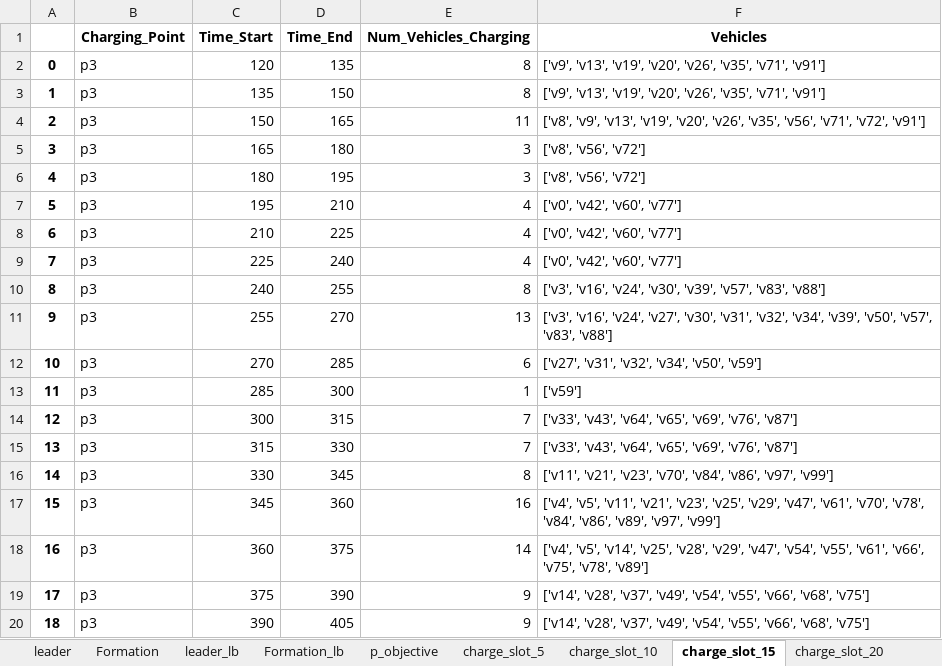
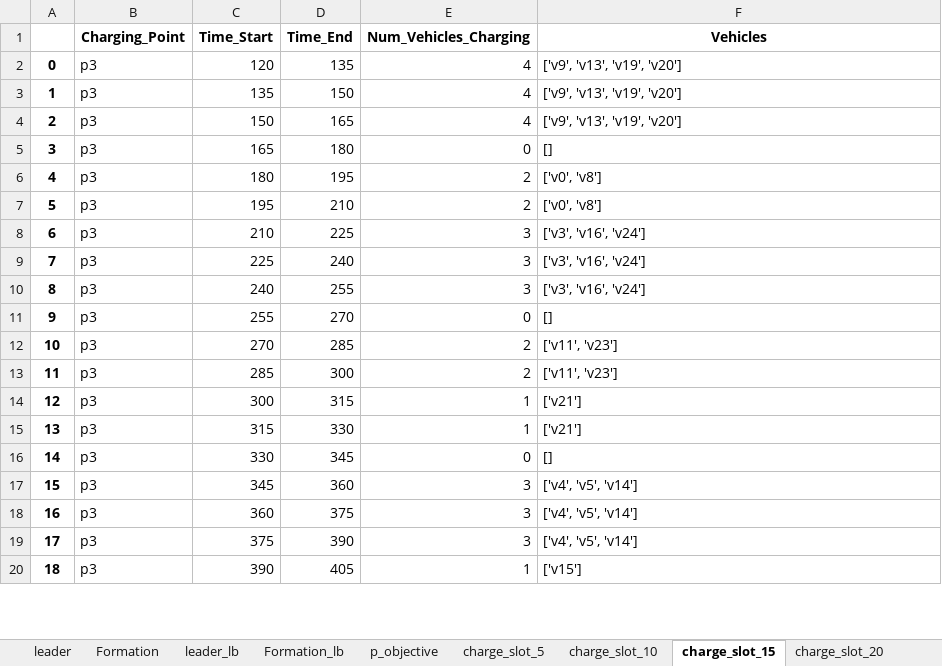
Before and after one commit to ridwanreza15/platoon, an Excel workbook: PFP-C/Input data and Generated Schedule/197.xlsx, sheet charge_slot_15, drawn as a sheet; only a part is shown; values as stored, in another font and other column widths than the file's, no borders; the diff covers the shown part only; the diff names each change by its address in the sheet, - before the commit and + after, or states it on an @@ line.

```diff
--- a/PFP-C/Input data and Generated Schedule/197.xlsx (sheet charge_slot_15)
+++ b/PFP-C/Input data and Generated Schedule/197.xlsx (sheet charge_slot_15)
-E2:E3 (Num_Vehicles_Charging): 8
+E2:E3 (Num_Vehicles_Charging): 4
-F2:F3 (Vehicles): ['v9', 'v13', 'v19', 'v20', 'v26', 'v35', 'v71', 'v91']
+F2:F3 (Vehicles): ['v9', 'v13', 'v19', 'v20']
-E4 (Num_Vehicles_Charging): 11
+E4 (Num_Vehicles_Charging): 4
-F4 (Vehicles): ['v8', 'v9', 'v13', 'v19', 'v20', 'v26', 'v35', 'v56', 'v71', 'v72', 'v91']
+F4 (Vehicles): ['v9', 'v13', 'v19', 'v20']
-E5 (Num_Vehicles_Charging): 3
+E5 (Num_Vehicles_Charging): 0
-F5 (Vehicles): ['v8', 'v56', 'v72']
+F5 (Vehicles): []
-E6 (Num_Vehicles_Charging): 3
+E6 (Num_Vehicles_Charging): 2
-F6 (Vehicles): ['v8', 'v56', 'v72']
+F6 (Vehicles): ['v0', 'v8']
-E7 (Num_Vehicles_Charging): 4
+E7 (Num_Vehicles_Charging): 2
-F7 (Vehicles): ['v0', 'v42', 'v60', 'v77']
+F7 (Vehicles): ['v0', 'v8']
-E8:E9 (Num_Vehicles_Charging): 4
+E8:E9 (Num_Vehicles_Charging): 3
-F8:F9 (Vehicles): ['v0', 'v42', 'v60', 'v77']
+F8:F9 (Vehicles): ['v3', 'v16', 'v24']
-E10 (Num_Vehicles_Charging): 8
+E10 (Num_Vehicles_Charging): 3
-F10 (Vehicles): ['v3', 'v16', 'v24', 'v30', 'v39', 'v57', 'v83', 'v88']
+F10 (Vehicles): ['v3', 'v16', 'v24']
-E11 (Num_Vehicles_Charging): 13
+E11 (Num_Vehicles_Charging): 0
-F11 (Vehicles): ['v3', 'v16', 'v24', 'v27', 'v30', 'v31', 'v32', 'v34', 'v39', 'v50', 'v57', 'v83', 'v88']
+F11 (Vehicles): []
-E12 (Num_Vehicles_Charging): 6
+E12 (Num_Vehicles_Charging): 2
-F12 (Vehicles): ['v27', 'v31', 'v32', 'v34', 'v50', 'v59']
+F12 (Vehicles): ['v11', 'v23']
-E13 (Num_Vehicles_Charging): 1
+E13 (Num_Vehicles_Charging): 2
-F13 (Vehicles): ['v59']
+F13 (Vehicles): ['v11', 'v23']
-E14:E15 (Num_Vehicles_Charging): 7
+E14:E15 (Num_Vehicles_Charging): 1
-F14:F15 (Vehicles): ['v33', 'v43', 'v64', 'v65', 'v69', 'v76', 'v87']
+F14:F15 (Vehicles): ['v21']
-E16 (Num_Vehicles_Charging): 8
+E16 (Num_Vehicles_Charging): 0
-F16 (Vehicles): ['v11', 'v21', 'v23', 'v70', 'v84', 'v86', 'v97', 'v99']
+F16 (Vehicles): []
-E17 (Num_Vehicles_Charging): 16
+E17 (Num_Vehicles_Charging): 3
-F17 (Vehicles): ['v4', 'v5', 'v11', 'v21', 'v23', 'v25', 'v29', 'v47', 'v61', 'v70', 'v78', 'v84', 'v86', 'v89', 'v97', 'v99']
+F17 (Vehicles): ['v4', 'v5', 'v14']
-E18 (Num_Vehicles_Charging): 14
+E18 (Num_Vehicles_Charging): 3
-F18 (Vehicles): ['v4', 'v5', 'v14', 'v25', 'v28', 'v29', 'v47', 'v54', 'v55', 'v61', 'v66', 'v75', 'v78', 'v89']
+F18 (Vehicles): ['v4', 'v5', 'v14']
-E19 (Num_Vehicles_Charging): 9
+E19 (Num_Vehicles_Charging): 3
-F19 (Vehicles): ['v14', 'v28', 'v37', 'v49', 'v54', 'v55', 'v66', 'v68', 'v75']
+F19 (Vehicles): ['v4', 'v5', 'v14']
-E20 (Num_Vehicles_Charging): 9
+E20 (Num_Vehicles_Charging): 1
-F20 (Vehicles): ['v14', 'v28', 'v37', 'v49', 'v54', 'v55', 'v66', 'v68', 'v75']
+F20 (Vehicles): ['v15']
```
Also changed, not shown: 12 removed rows, 145 edited cells and row numbers in column A elsewhere in this sheet, sheet Schedule_raw, sheet Schedule, sheet time_energy, sheet V_p, sheet charge_slot_5, sheet param, 12 more sheets, PFP-C/Input data and Generated Schedule/192.xlsx, PFP-C/Input data and Generated Schedule/193.xlsx, 41 other files.
